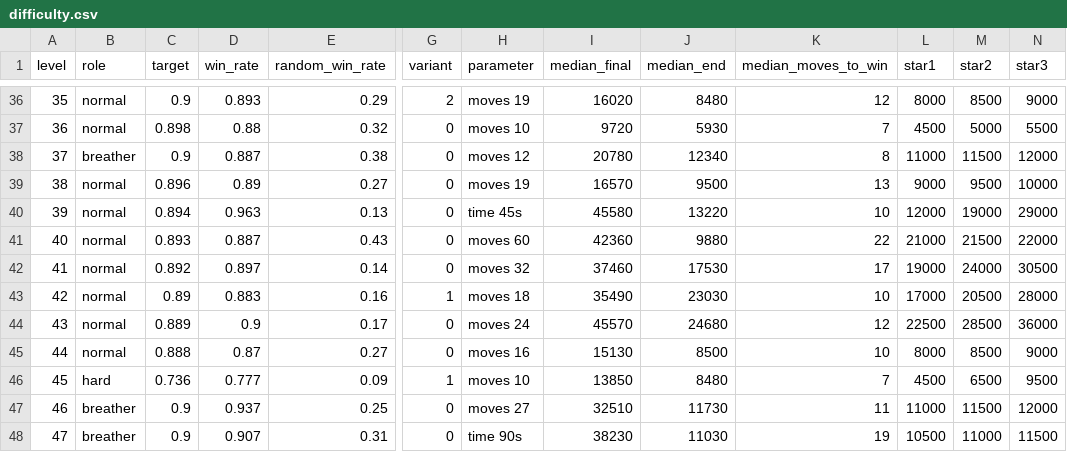
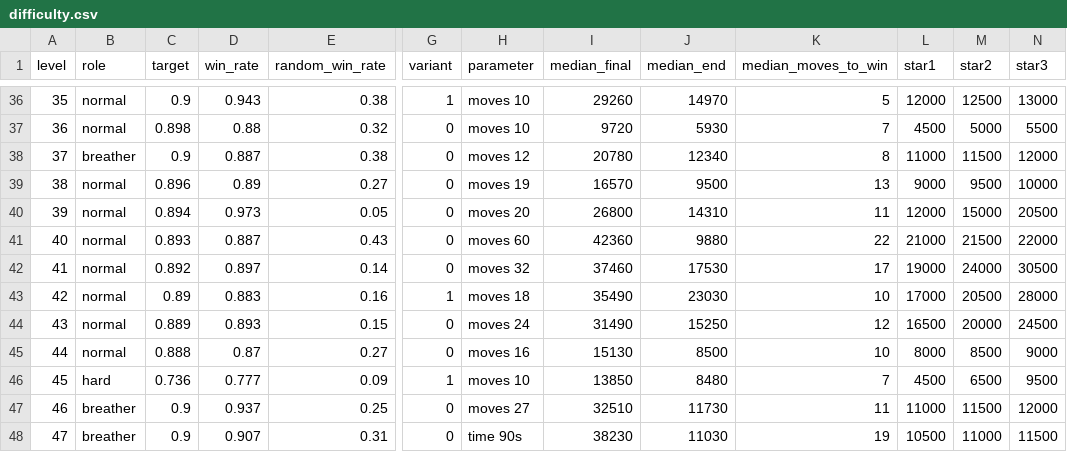
Before and after one commit to modderzdark-blip/HoursTracker, a CSV file: docs/difficulty/difficulty.csv, drawn as a sheet; only a part is shown, gaps mark what is left out; the diff covers the shown part only; the diff names each change by its address in the sheet, - before the commit and + after, or states it on an @@ line.

```diff
--- a/docs/difficulty/difficulty.csv
+++ b/docs/difficulty/difficulty.csv
-D36 (win_rate): 0.893
+D36 (win_rate): 0.943
-E36 (random_win_rate): 0.29
+E36 (random_win_rate): 0.38
-G36 (variant): 2
+G36 (variant): 1
-H36 (parameter): moves 19
+H36 (parameter): moves 10
-I36 (median_final): 16020
+I36 (median_final): 29260
-J36 (median_end): 8480
+J36 (median_end): 14970
-K36 (median_moves_to_win): 12
+K36 (median_moves_to_win): 5
-L36 (star1): 8000
+L36 (star1): 12000
-M36 (star2): 8500
+M36 (star2): 12500
-N36 (star3): 9000
+N36 (star3): 13000
-D40 (win_rate): 0.963
+D40 (win_rate): 0.973
-E40 (random_win_rate): 0.13
+E40 (random_win_rate): 0.05
-H40 (parameter): time 45s
+H40 (parameter): moves 20
-I40 (median_final): 45580
+I40 (median_final): 26800
-J40 (median_end): 13220
+J40 (median_end): 14310
-K40 (median_moves_to_win): 10
+K40 (median_moves_to_win): 11
-M40 (star2): 19000
+M40 (star2): 15000
-N40 (star3): 29000
+N40 (star3): 20500
-D44 (win_rate): 0.9
+D44 (win_rate): 0.893
-E44 (random_win_rate): 0.17
+E44 (random_win_rate): 0.15
-I44 (median_final): 45570
+I44 (median_final): 31490
-J44 (median_end): 24680
+J44 (median_end): 15250
-L44 (star1): 22500
+L44 (star1): 16500
-M44 (star2): 28500
+M44 (star2): 20000
-N44 (star3): 36000
+N44 (star3): 24500
```
Also changed, not shown: 34 edited cells elsewhere in this file, 10 other files.
